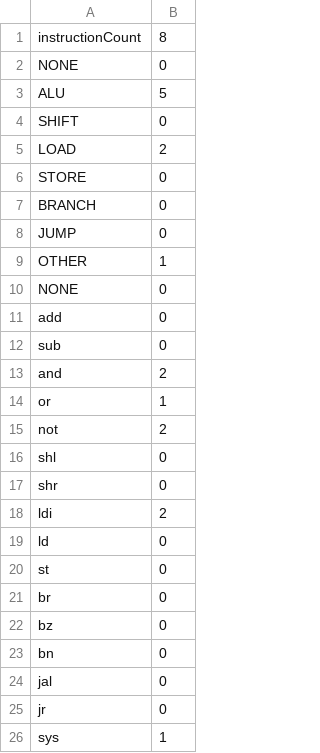
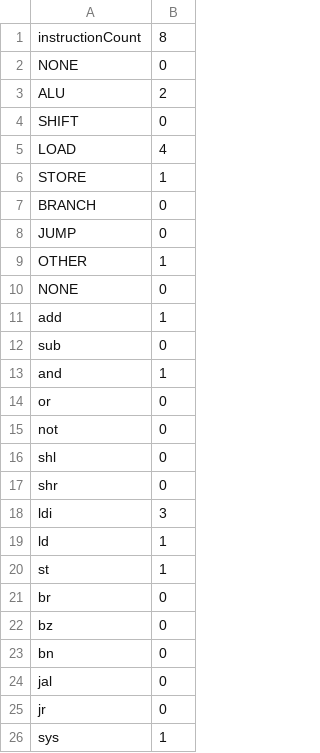
Before and after one commit to johnkapustka/zach-john-logicdesign, a CSV file: HW02/stats.csv, drawn as a sheet.

```diff
--- a/HW02/stats.csv
+++ b/HW02/stats.csv
@@ -2,6 +2,6 @@ instructionCount, 8
 NONE, 0
-ALU, 5
+ALU, 2
 SHIFT, 0
-LOAD, 2
-STORE, 0
+LOAD, 4
+STORE, 1
 BRANCH, 0
@@ -10,12 +10,12 @@ OTHER, 1
 NONE, 0
-add, 0
+add, 1
 sub, 0
-and, 2
-or, 1
-not, 2
+and, 1
+or, 0
+not, 0
 shl, 0
 shr, 0
-ldi, 2
-ld, 0
-st, 0
+ldi, 3
+ld, 1
+st, 1
 br, 0
```
Also changed, not shown: 2 other files.
